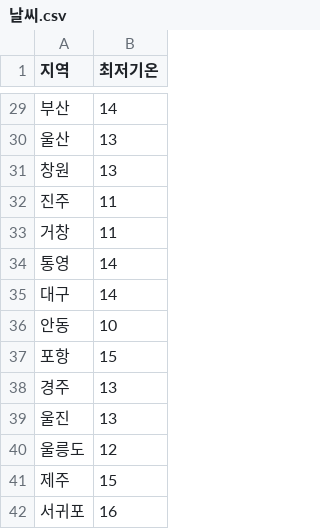
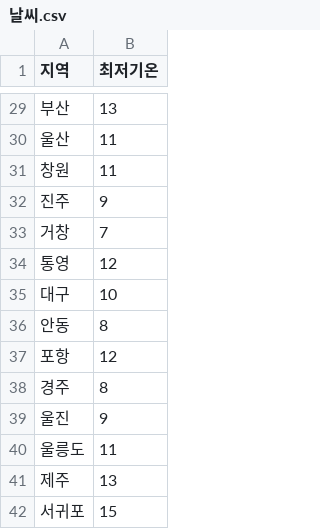
Before and after one commit to xerathul/python, a CSV file: pypro3/anal2/날씨.csv, drawn as a sheet; only a part is shown, gaps mark what is left out; the diff covers the shown part only.

```diff
--- a/pypro3/anal2/날씨.csv
+++ b/pypro3/anal2/날씨.csv
@@ -29,14 +29,14 @@
-부산,14
-울산,13
-창원,13
-진주,11
-거창,11
-통영,14
-대구,14
-안동,10
-포항,15
-경주,13
-울진,13
-울릉도,12
-제주,15
-서귀포,16
+부산,13
+울산,11
+창원,11
+진주,9
+거창,7
+통영,12
+대구,10
+안동,8
+포항,12
+경주,8
+울진,9
+울릉도,11
+제주,13
+서귀포,15
```
Also changed, not shown: 21 edited cells elsewhere in this file, 7 other files.
